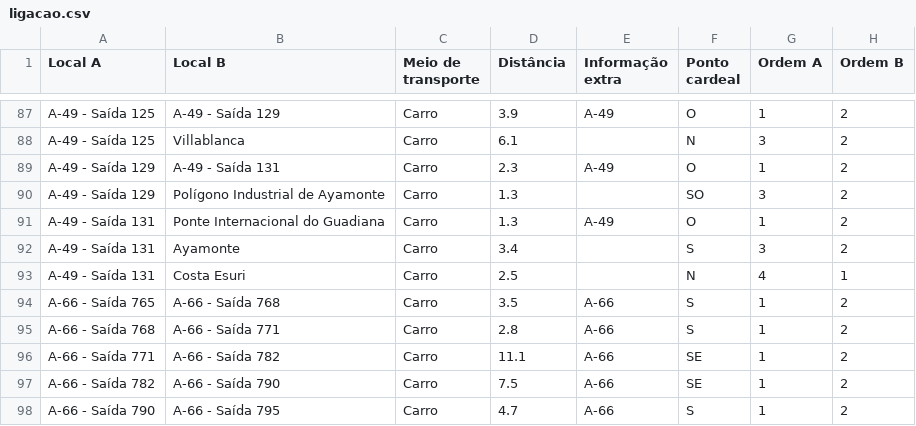
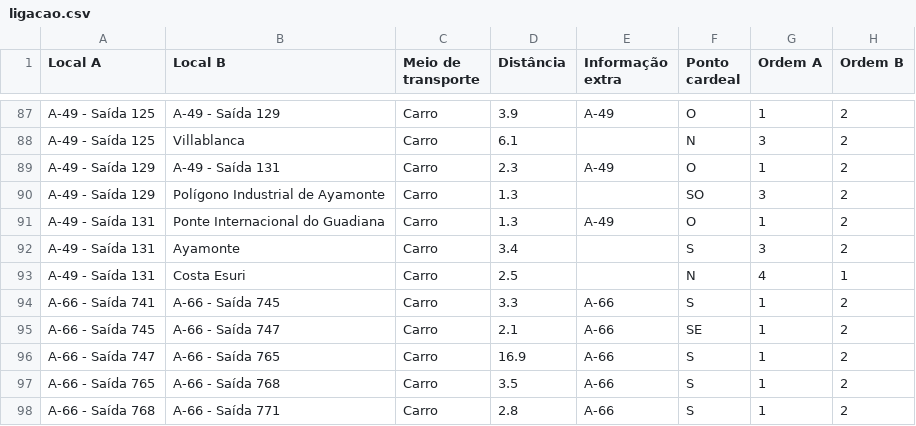
Before and after one commit to migueldgoncalves/Viajar, a CSV file: src/viajar/base_dados/ligacao.csv, drawn as a sheet; only a part is shown, gaps mark what is left out; the shorter side is filled out with more unchanged rows.

```diff
--- a/src/viajar/base_dados/ligacao.csv
+++ b/src/viajar/base_dados/ligacao.csv
@@ -93,2 +93,5 @@ A-49 - Saída 131,Ayamonte,Carro,3.4,,S,3,2
 A-49 - Saída 131,Costa Esuri,Carro,2.5,,N,4,1
+A-66 - Saída 741,A-66 - Saída 745,Carro,3.3,A-66,S,1,2
+A-66 - Saída 745,A-66 - Saída 747,Carro,2.1,A-66,SE,1,2
+A-66 - Saída 747,A-66 - Saída 765,Carro,16.9,A-66,S,1,2
 A-66 - Saída 765,A-66 - Saída 768,Carro,3.5,A-66,S,1,2
```
Also changed, not shown: src/viajar/base_dados/comarca.csv, src/viajar/base_dados/destino.csv, 3 other files.
